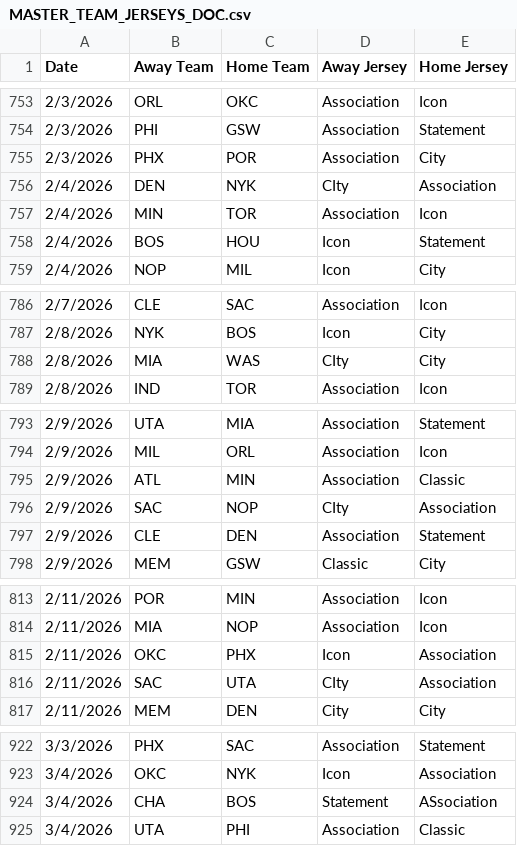
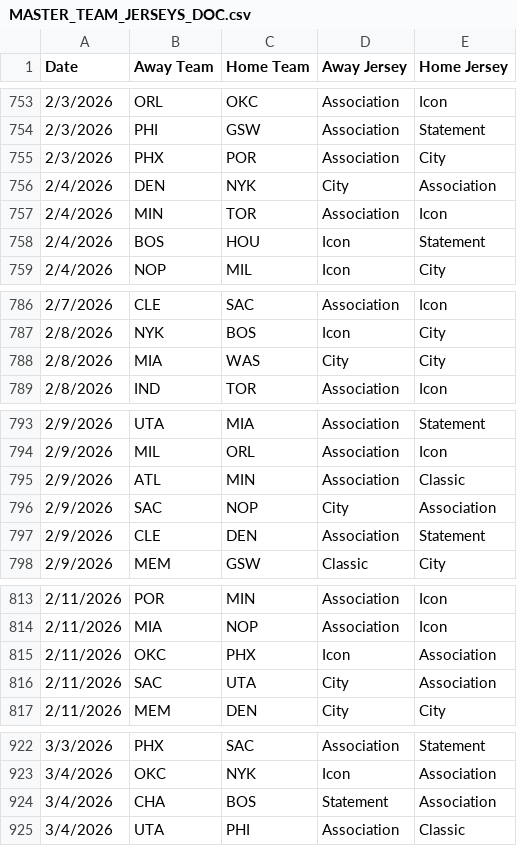
Before and after one commit to AmoghJambekar/jersey-stats, a CSV file: MASTER_TEAM_JERSEYS_DOC.csv, drawn as a sheet; only a part is shown, gaps mark what is left out; the diff covers the shown part only.

```diff
--- a/MASTER_TEAM_JERSEYS_DOC.csv
+++ b/MASTER_TEAM_JERSEYS_DOC.csv
@@ -755,3 +755,3 @@ Date, Away Team,Home Team,Away Jersey,Home Jersey
 2/3/2026,PHX,POR,Association,City
-2/4/2026,DEN,NYK,CIty,Association
+2/4/2026,DEN,NYK,City,Association
 2/4/2026,MIN,TOR,Association,Icon
@@ -787,3 +787,3 @@ Date, Away Team,Home Team,Away Jersey,Home Jersey
 2/8/2026,NYK,BOS,Icon,City
-2/8/2026,MIA,WAS,CIty,City
+2/8/2026,MIA,WAS,City,City
 2/8/2026,IND,TOR,Association,Icon
@@ -795,3 +795,3 @@ Date, Away Team,Home Team,Away Jersey,Home Jersey
 2/9/2026,ATL,MIN,Association,Classic
-2/9/2026,SAC,NOP,CIty,Association
+2/9/2026,SAC,NOP,City,Association
 2/9/2026,CLE,DEN,Association,Statement
@@ -815,3 +815,3 @@ Date, Away Team,Home Team,Away Jersey,Home Jersey
 2/11/2026,OKC,PHX,Icon,Association
-2/11/2026,SAC,UTA,CIty,Association
+2/11/2026,SAC,UTA,City,Association
 2/11/2026,MEM,DEN,City,City
@@ -923,3 +923,3 @@ Date, Away Team,Home Team,Away Jersey,Home Jersey
 3/4/2026,OKC,NYK,Icon,Association
-3/4/2026,CHA,BOS,Statement,ASsociation
+3/4/2026,CHA,BOS,Statement,Association
 3/4/2026,UTA,PHI,Association,Classic
```
Also changed, not shown: 22 edited cells elsewhere in this file.
